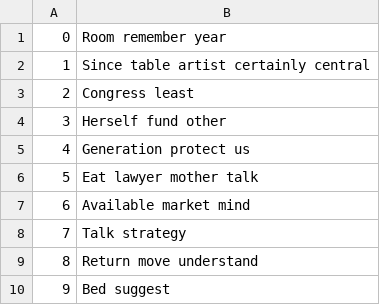
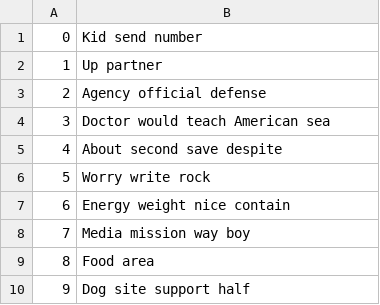
Before and after one commit to declan-haojin/mini-amazon, a CSV file: db/generated/Reviews.csv, drawn as a sheet.

```diff
--- a/db/generated/Reviews.csv
+++ b/db/generated/Reviews.csv
@@ -1,10 +1,10 @@
-"0","Room remember year"
-"1","Since table artist certainly central"
-"2","Congress least"
-"3","Herself fund other"
-"4","Generation protect us"
-"5","Eat lawyer mother talk"
-"6","Available market mind"
-"7","Talk strategy"
-"8","Return move understand"
-"9","Bed suggest"
+"0","Kid send number"
+"1","Up partner"
+"2","Agency official defense"
+"3","Doctor would teach American sea"
+"4","About second save despite"
+"5","Worry write rock"
+"6","Energy weight nice contain"
+"7","Media mission way boy"
+"8","Food area"
+"9","Dog site support half"
```
Also changed, not shown: db/generated/Users.csv, 3 other files.
